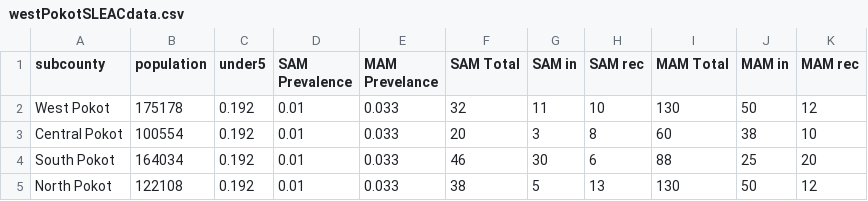
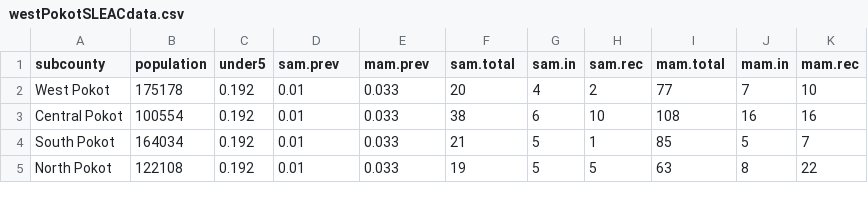
Before and after one commit to ernestguevarra/SpatialTraining, a CSV file: westPokotSLEACdata.csv, drawn as a sheet.

```diff
--- a/westPokotSLEACdata.csv
+++ b/westPokotSLEACdata.csv
@@ -1,5 +1,5 @@
-subcounty,population,under5,SAM Prevalence,MAM Prevelance,SAM Total,SAM in,SAM rec,MAM Total,MAM in,MAM rec
-West Pokot,175178,0.192,0.01,0.033,32,11,10,130,50,12
-Central Pokot,100554,0.192,0.01,0.033,20,3,8,60,38,10
-South Pokot,164034,0.192,0.01,0.033,46,30,6,88,25,20
-North Pokot,122108,0.192,0.01,0.033,38,5,13,130,50,12
+subcounty,population,under5,sam.prev,mam.prev,sam.total,sam.in,sam.rec,mam.total,mam.in,mam.rec
+West Pokot,175178,0.192,0.01,0.033,20,4,2,77,7,10
+Central Pokot,100554,0.192,0.01,0.033,38,6,10,108,16,16
+South Pokot,164034,0.192,0.01,0.033,21,5,1,85,5,7
+North Pokot,122108,0.192,0.01,0.033,19,5,5,63,8,22
```
Also changed, not shown: 3 other files.
